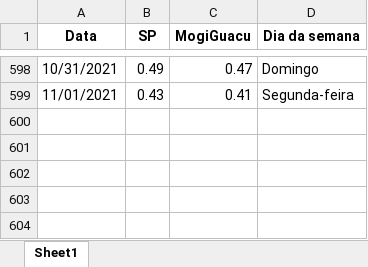
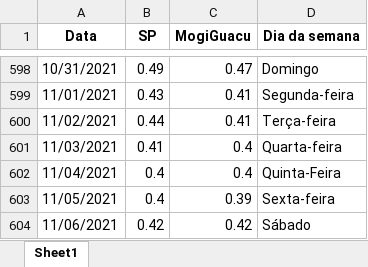
Before and after one commit to MogiOpenData/dados_gerais_covid_vacinacao, an Excel workbook: dadosIsolamento.xlsx, sheet Sheet1, drawn as a sheet; only a part is shown, gaps mark what is left out; values as stored, in another font and other column widths than the file's, no borders; the diff names each change by its address in the sheet, - before the commit and + after, or states it on an @@ line.

```diff
--- a/dadosIsolamento.xlsx (sheet Sheet1)
+++ b/dadosIsolamento.xlsx (sheet Sheet1)
+row 600: 11/02/2021 | 0.44 | 0.41 | Terça-feira
+row 601: 11/03/2021 | 0.41 | 0.4 | Quarta-feira
+row 602: 11/04/2021 | 0.4 | 0.4 | Quinta-Feira
+row 603: 11/05/2021 | 0.4 | 0.39 | Sexta-feira
+row 604: 11/06/2021 | 0.42 | 0.42 | Sábado
```
Also changed, not shown: dadosCovid19.xlsx, 5 other files.
